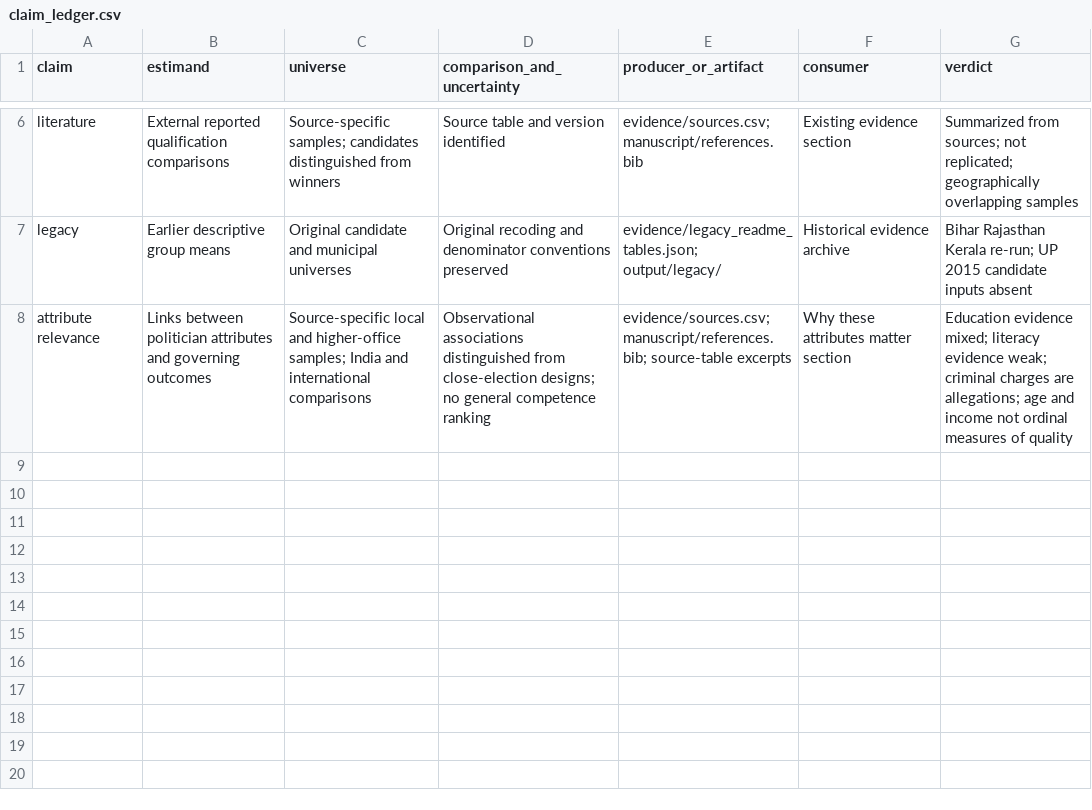
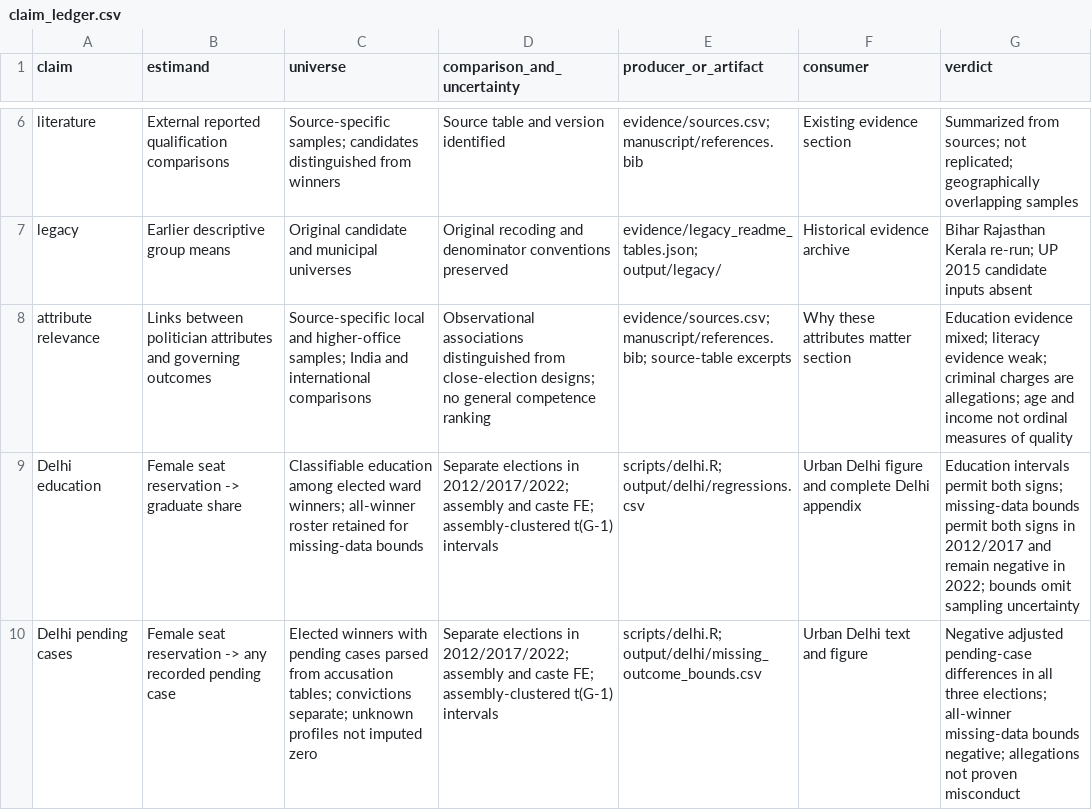
Before and after one commit to in-rolls/quota_elite_quality, a CSV file: evidence/claim_ledger.csv, drawn as a sheet; only a part is shown, gaps mark what is left out; the diff names each change by its address in the sheet, - before the commit and + after, or states it on an @@ line.

```diff
--- a/evidence/claim_ledger.csv
+++ b/evidence/claim_ledger.csv
+row 9: Delhi education | Female seat reservation -> graduate share | Classifiable education among elected ward winners; all-winner roster retained for missing-data bounds | Separate elections in 2012/2017/2022; assembly and caste FE; assembly-clustered t(G-1) intervals | scripts/delhi.R; output/delhi/regressions.csv | Urban Delhi figure and complete Delhi appendix | Education intervals permit both signs; missing-data bounds permit both signs in 2012/2017 and remain negative in 2022; bounds omit sampling uncertainty
+row 10: Delhi pending cases | Female seat reservation -> any recorded pending case | Elected winners with pending cases parsed from accusation tables; convictions separate; unknown profiles not imputed zero | Separate elections in 2012/2017/2022; assembly and caste FE; assembly-clustered t(G-1) intervals | scripts/delhi.R; output/delhi/missing_outcome_bounds.csv | Urban Delhi text and figure | Negative adjusted pending-case differences in all three elections; all-winner missing-data bounds negative; allegations not proven misconduct
```
Also changed, not shown: evidence/analysis_inputs.csv, evidence/audit_checks.csv, 26 other files.
